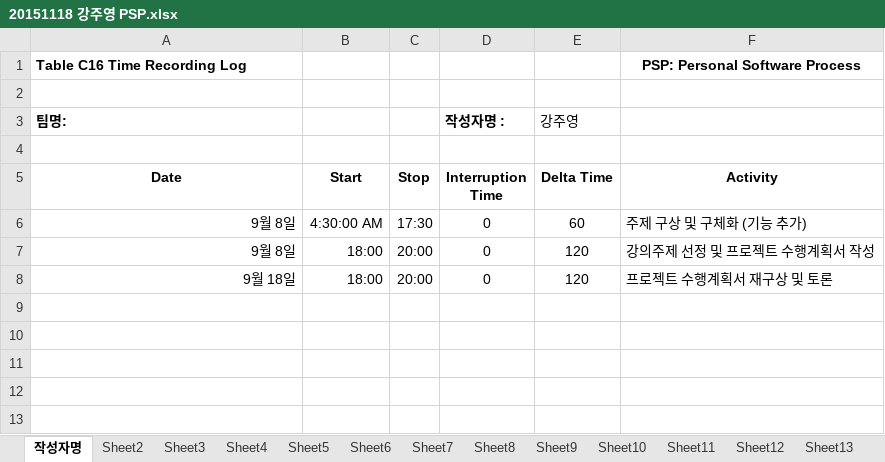
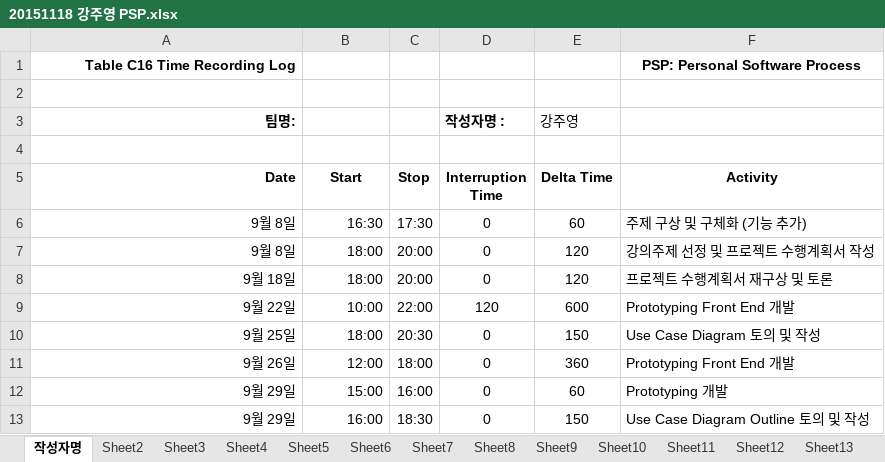
Before and after one commit to jisukim97/ChemicalManagementApplication, an Excel workbook: PSP/20151118 강주영 PSP.xlsx, sheet 작성자명, drawn as a sheet; values as stored, in another font and other column widths than the file's, no borders; the diff names each change by its address in the sheet, - before the commit and + after, or states it on an @@ line.

Commit message:
Add files via upload

```diff
--- a/PSP/20151118 강주영 PSP.xlsx (sheet 작성자명)
+++ b/PSP/20151118 강주영 PSP.xlsx (sheet 작성자명)
-A1 alignment: left
+A1 alignment: right
-A3 alignment: left
+A3 alignment: right
-A5 alignment: center
+A5 alignment: right
-B6 (Start): 4:30:00 AM
+B6 (Start): 16:30
+row 9: 9월 22일 | 10:00 | 22:00 | 120 | 600 | Prototyping Front End 개발
+row 10: 9월 25일 | 18:00 | 20:30 | 0 | 150 | Use Case Diagram 토의 및 작성
+row 11: 9월 26일 | 12:00 | 18:00 | 0 | 360 | Prototyping Front End 개발
+row 12: 9월 29일 | 15:00 | 16:00 | 0 | 60 | Prototyping 개발
+row 13: 9월 29일 | 16:00 | 18:30 | 0 | 150 | Use Case Diagram Outline 토의 및 작성
```
